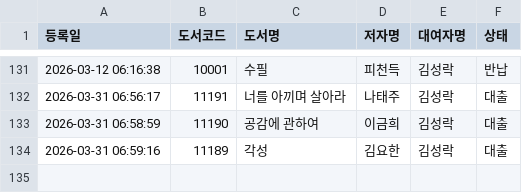
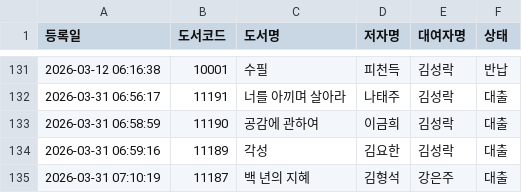
Before and after one commit to rlatjdfkr7979-ctrl/BookServer, a CSV file: books.csv, drawn as a sheet; only a part is shown, gaps mark what is left out.

Commit message:
Append new loan record to books.csv

```diff
--- a/books.csv
+++ b/books.csv
@@ -134 +134,2 @@
 "2026-03-31 06:59:16","11189","각성","김요한","김성락","대출"
+"2026-03-31 07:10:19","11187","백 년의 지혜","김형석","강은주","대출"
```
